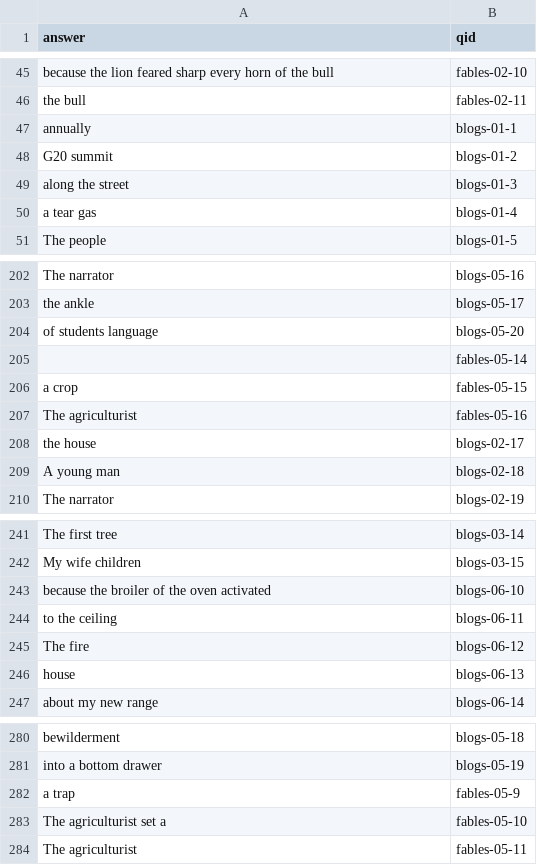
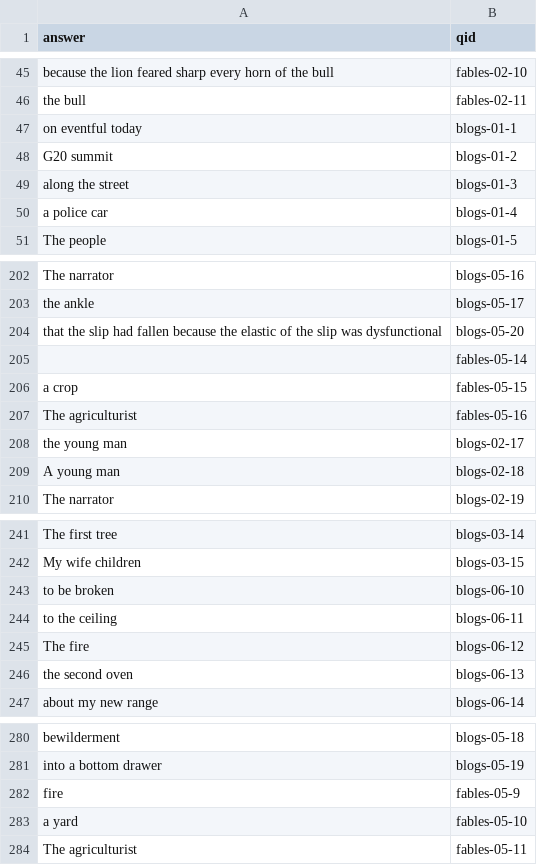
Before and after one commit to TheEducatedPickle/Natural-Language-Search-Engine, a TSV file: Part3/hw8-responses.tsv, drawn as a sheet; only a part is shown, gaps mark what is left out; the diff covers the shown part only.

```diff
--- a/Part3/hw8-responses.tsv
+++ b/Part3/hw8-responses.tsv
@@ -46,6 +46,6 @@ because the lion feared sharp every horn of the bull	fables-02-10
 the bull	fables-02-11
-annually	blogs-01-1
+on eventful today	blogs-01-1
 G20 summit	blogs-01-2
 along the street	blogs-01-3
-a tear gas	blogs-01-4
+a police car	blogs-01-4
 The people	blogs-01-5
@@ -203,3 +203,3 @@ The narrator	blogs-05-16
  the ankle	blogs-05-17
-of students language	blogs-05-20
+that the slip had fallen because the elastic of the slip was dysfunctional	blogs-05-20
 	fables-05-14
@@ -207,3 +207,3 @@ a crop	fables-05-15
 The agriculturist	fables-05-16
- the house	blogs-02-17
+the young man	blogs-02-17
 A young man	blogs-02-18
@@ -242,6 +242,6 @@ The first tree	blogs-03-14
 My wife children	blogs-03-15
-because the broiler of the oven activated	blogs-06-10
+to be broken	blogs-06-10
 to the ceiling	blogs-06-11
 The fire	blogs-06-12
-house	blogs-06-13
+the second oven	blogs-06-13
 about my new range	blogs-06-14
@@ -281,4 +281,4 @@ bewilderment	blogs-05-18
 into a bottom drawer	blogs-05-19
-a trap	fables-05-9
-The agriculturist set a	fables-05-10
+fire	fables-05-9
+ a yard	fables-05-10
 The agriculturist	fables-05-11
```
Also changed, not shown: 27 edited cells elsewhere in this file, 2 other files.
